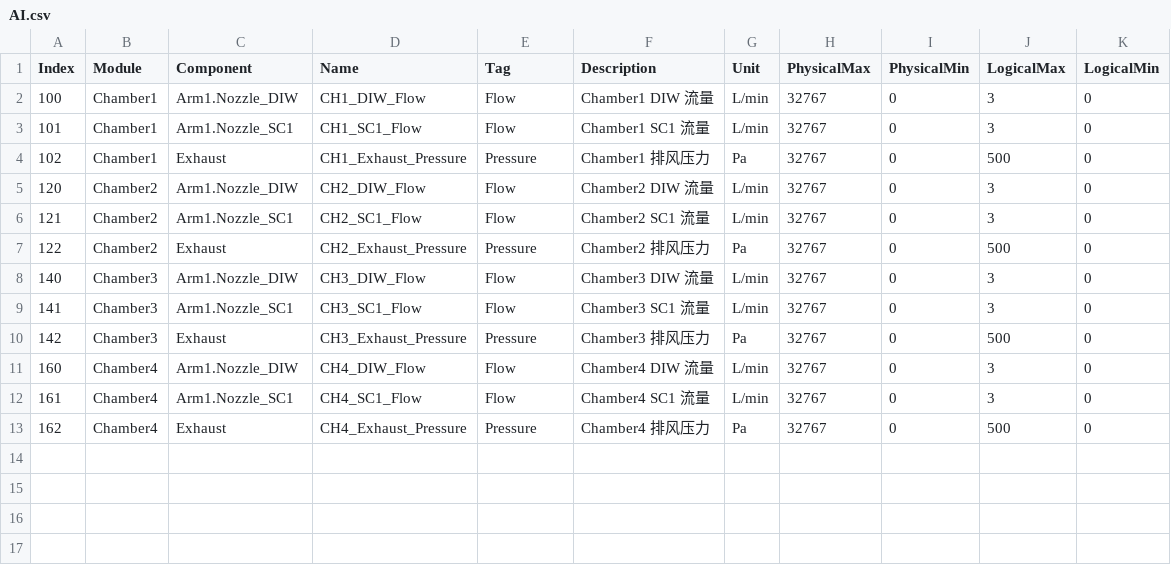
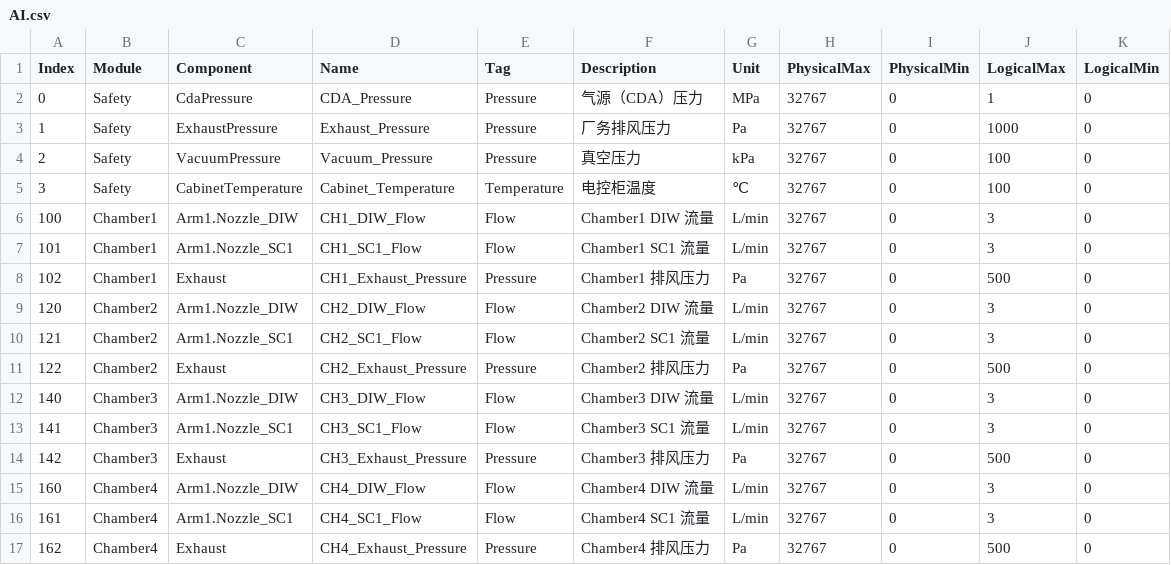
Before and after one commit to 18896605194/SemiDevice, a CSV file: xyz.35021/Service/xyz.35021.Module/Config/IO/AI.csv, drawn as a sheet.

```diff
--- a/xyz.35021/Service/xyz.35021.Module/Config/IO/AI.csv
+++ b/xyz.35021/Service/xyz.35021.Module/Config/IO/AI.csv
@@ -1,2 +1,6 @@
 Index,Module,Component,Name,Tag,Description,Unit,PhysicalMax,PhysicalMin,LogicalMax,LogicalMin
+0,Safety,CdaPressure,CDA_Pressure,Pressure,气源（CDA）压力,MPa,32767,0,1,0
+1,Safety,ExhaustPressure,Exhaust_Pressure,Pressure,厂务排风压力,Pa,32767,0,1000,0
+2,Safety,VacuumPressure,Vacuum_Pressure,Pressure,真空压力,kPa,32767,0,100,0
+3,Safety,CabinetTemperature,Cabinet_Temperature,Temperature,电控柜温度,℃,32767,0,100,0
 100,Chamber1,Arm1.Nozzle_DIW,CH1_DIW_Flow,Flow,Chamber1 DIW 流量,L/min,32767,0,3,0
```
Also changed, not shown: xyz.35021/Service/xyz.35021.Module/Config/IO/DI.csv, 17 other files.
